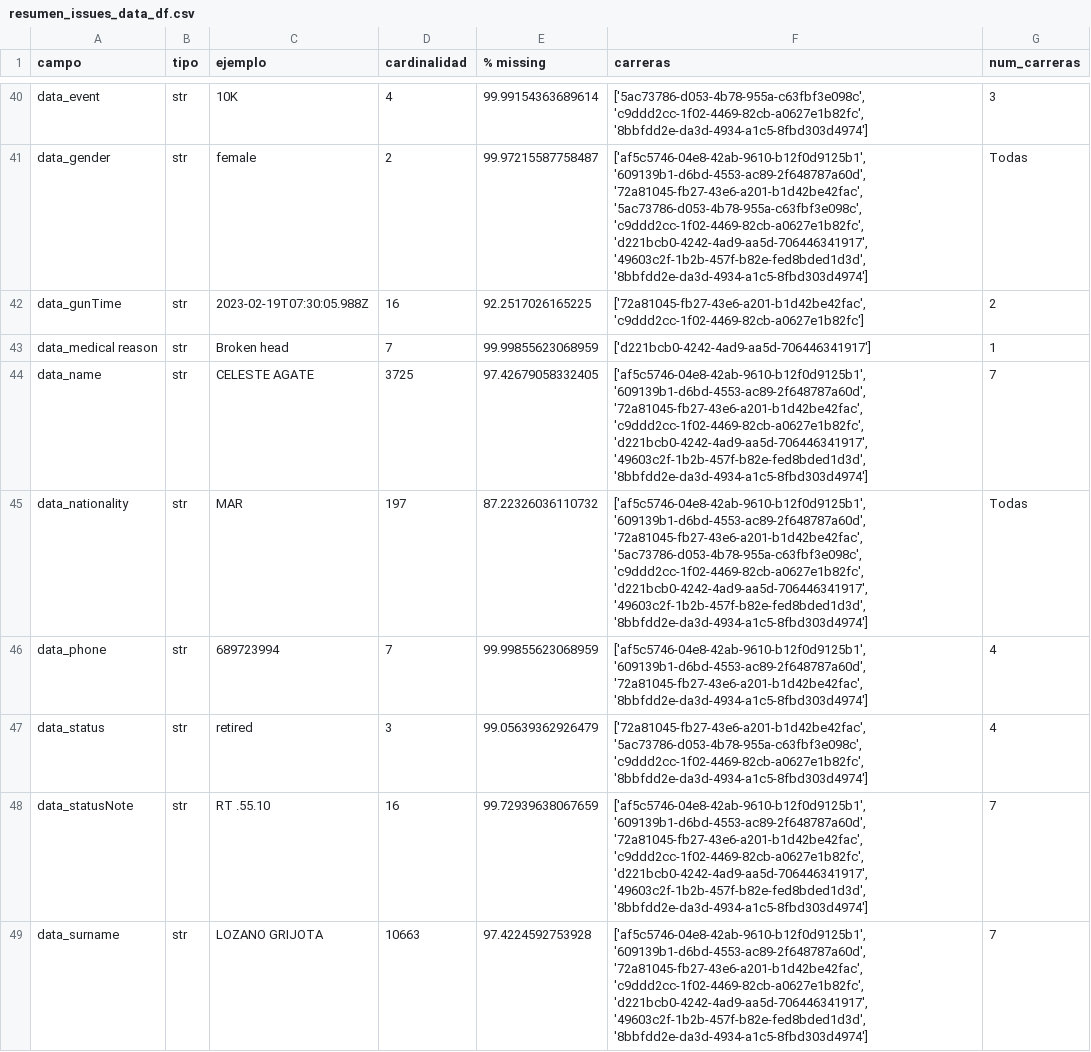
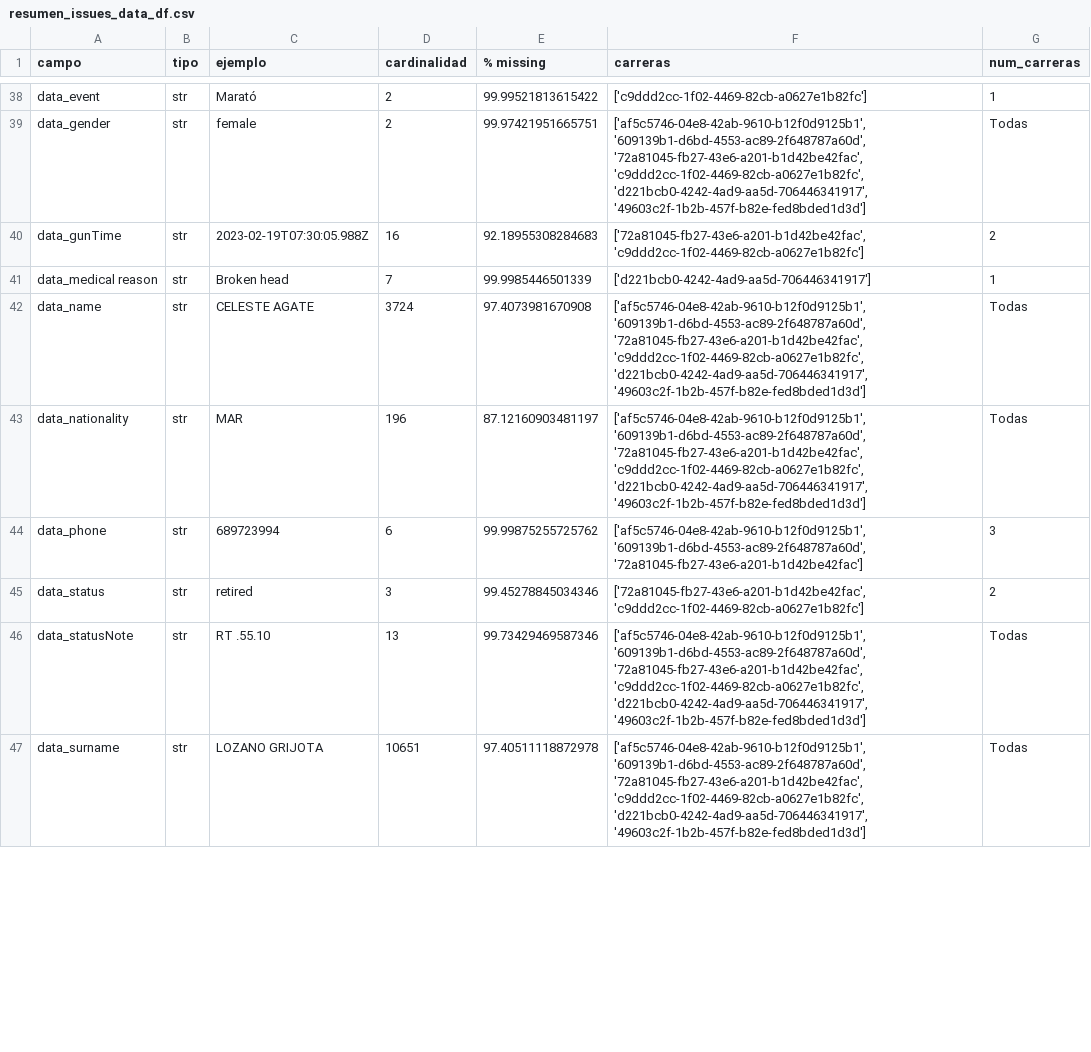
Before and after one commit to Mariosoto709/race_ml_system, a CSV file: TFM_MarioSoto/src/reportes/resumen_issues_data_df.csv, drawn as a sheet; only a part is shown, gaps mark what is left out; addresses are those after the commit; the diff covers the shown part only; the diff names each change by its address in the sheet, - before the commit and + after, or states it on an @@ line.

```diff
--- a/TFM_MarioSoto/src/reportes/resumen_issues_data_df.csv
+++ b/TFM_MarioSoto/src/reportes/resumen_issues_data_df.csv
-C38 (ejemplo): 10K
+C38 (ejemplo): Marató
-D38 (cardinalidad): 4
+D38 (cardinalidad): 2
-E38 (% missing): 99.99154363689614
+E38 (% missing): 99.99521813615422
-F38 (carreras): ['5ac73786-d053-4b78-955a-c63fbf3e098c', 'c9ddd2cc-1f02-4469-82cb-a0627e1b82fc', '8bbfdd2e-da3d-4934-a1c5-8fbd303d4974']
+F38 (carreras): ['c9ddd2cc-1f02-4469-82cb-a0627e1b82fc']
-G38 (num_carreras): 3
+G38 (num_carreras): 1
-E39 (% missing): 99.97215587758487
+E39 (% missing): 99.97421951665751
-F39 (carreras): …'609139b1-d6bd-4553-ac89-2f648787a60d', '72a81045-fb27-43e6-a201-b1d42be42fac', '5ac73786-d053-4b78-955a-c63fbf3e098c', 'c9ddd2cc-1f02-4469-82cb-a0627e1b82fc', 'd221bcb0-4242-4ad9-aa5d-706446341917', '49603c2f-1b2b-457f-b82e-fed8bded1d3d', '8bbfdd2e-da3d-4934-a1c5-8fbd303d4974']
+F39 (carreras): …'609139b1-d6bd-4553-ac89-2f648787a60d', '72a81045-fb27-43e6-a201-b1d42be42fac', 'c9ddd2cc-1f02-4469-82cb-a0627e1b82fc', 'd221bcb0-4242-4ad9-aa5d-706446341917', '49603c2f-1b2b-457f-b82e-fed8bded1d3d']
-E40 (% missing): 92.2517026165225
+E40 (% missing): 92.18955308284683
-E41 (% missing): 99.99855623068959
+E41 (% missing): 99.9985446501339
-D42 (cardinalidad): 3725
+D42 (cardinalidad): 3724
-E42 (% missing): 97.42679058332405
+E42 (% missing): 97.4073981670908
-F42 (carreras): …'c9ddd2cc-1f02-4469-82cb-a0627e1b82fc', 'd221bcb0-4242-4ad9-aa5d-706446341917', '49603c2f-1b2b-457f-b82e-fed8bded1d3d', '8bbfdd2e-da3d-4934-a1c5-8fbd303d4974']
+F42 (carreras): …'c9ddd2cc-1f02-4469-82cb-a0627e1b82fc', 'd221bcb0-4242-4ad9-aa5d-706446341917', '49603c2f-1b2b-457f-b82e-fed8bded1d3d']
-G42 (num_carreras): 7
+G42 (num_carreras): Todas
-D43 (cardinalidad): 197
+D43 (cardinalidad): 196
-E43 (% missing): 87.22326036110732
+E43 (% missing): 87.12160903481197
-F43 (carreras): …'609139b1-d6bd-4553-ac89-2f648787a60d', '72a81045-fb27-43e6-a201-b1d42be42fac', '5ac73786-d053-4b78-955a-c63fbf3e098c', 'c9ddd2cc-1f02-4469-82cb-a0627e1b82fc', 'd221bcb0-4242-4ad9-aa5d-706446341917', '49603c2f-1b2b-457f-b82e-fed8bded1d3d', '8bbfdd2e-da3d-4934-a1c5-8fbd303d4974']
+F43 (carreras): …'609139b1-d6bd-4553-ac89-2f648787a60d', '72a81045-fb27-43e6-a201-b1d42be42fac', 'c9ddd2cc-1f02-4469-82cb-a0627e1b82fc', 'd221bcb0-4242-4ad9-aa5d-706446341917', '49603c2f-1b2b-457f-b82e-fed8bded1d3d']
-D44 (cardinalidad): 7
+D44 (cardinalidad): 6
-E44 (% missing): 99.99855623068959
+E44 (% missing): 99.99875255725762
-F44 (carreras): ['af5c5746-04e8-42ab-9610-b12f0d9125b1', '609139b1-d6bd-4553-ac89-2f648787a60d', '72a81045-fb27-43e6-a201-b1d42be42fac', '8bbfdd2e-da3d-4934-a1c5-8fbd303d4974']
+F44 (carreras): ['af5c5746-04e8-42ab-9610-b12f0d9125b1', '609139b1-d6bd-4553-ac89-2f648787a60d', '72a81045-fb27-43e6-a201-b1d42be42fac']
-G44 (num_carreras): 4
+G44 (num_carreras): 3
-E45 (% missing): 99.05639362926479
+E45 (% missing): 99.45278845034346
-F45 (carreras): ['72a81045-fb27-43e6-a201-b1d42be42fac', '5ac73786-d053-4b78-955a-c63fbf3e098c', 'c9ddd2cc-1f02-4469-82cb-a0627e1b82fc', '8bbfdd2e-da3d-4934-a1c5-8fbd303d4974']
+F45 (carreras): ['72a81045-fb27-43e6-a201-b1d42be42fac', 'c9ddd2cc-1f02-4469-82cb-a0627e1b82fc']
-G45 (num_carreras): 4
+G45 (num_carreras): 2
-D46 (cardinalidad): 16
+D46 (cardinalidad): 13
-E46 (% missing): 99.72939638067659
+E46 (% missing): 99.73429469587346
-F46:F47 (carreras): …'c9ddd2cc-1f02-4469-82cb-a0627e1b82fc', 'd221bcb0-4242-4ad9-aa5d-706446341917', '49603c2f-1b2b-457f-b82e-fed8bded1d3d', '8bbfdd2e-da3d-4934-a1c5-8fbd303d4974']
+F46:F47 (carreras): …'c9ddd2cc-1f02-4469-82cb-a0627e1b82fc', 'd221bcb0-4242-4ad9-aa5d-706446341917', '49603c2f-1b2b-457f-b82e-fed8bded1d3d']
-G46:G47 (num_carreras): 7
+G46:G47 (num_carreras): Todas
-D47 (cardinalidad): 10663
+D47 (cardinalidad): 10651
-E47 (% missing): 97.4224592753928
+E47 (% missing): 97.40511118872978
```
Also changed, not shown: 3 removed rows and 67 edited cells elsewhere in this file, TFM_MarioSoto/src/reportes/reporte_armonizacion.csv, TFM_MarioSoto/src/reportes/reporte_tipos.csv, 16 other files.
